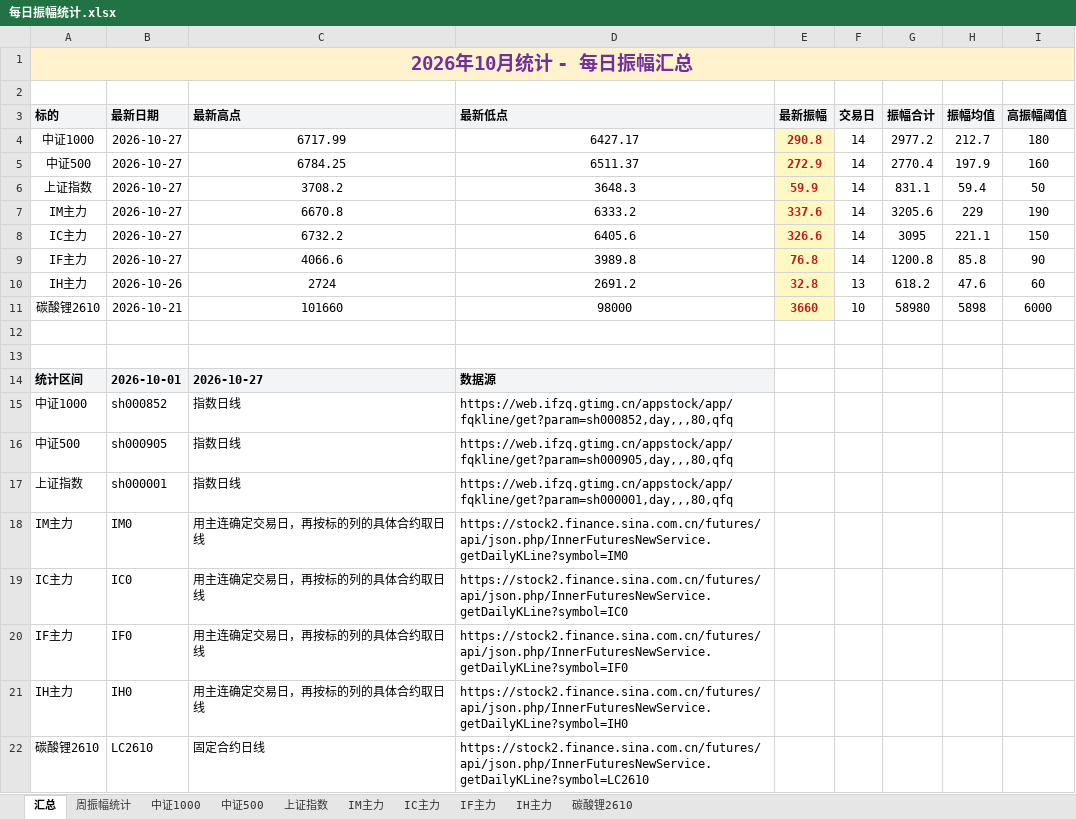
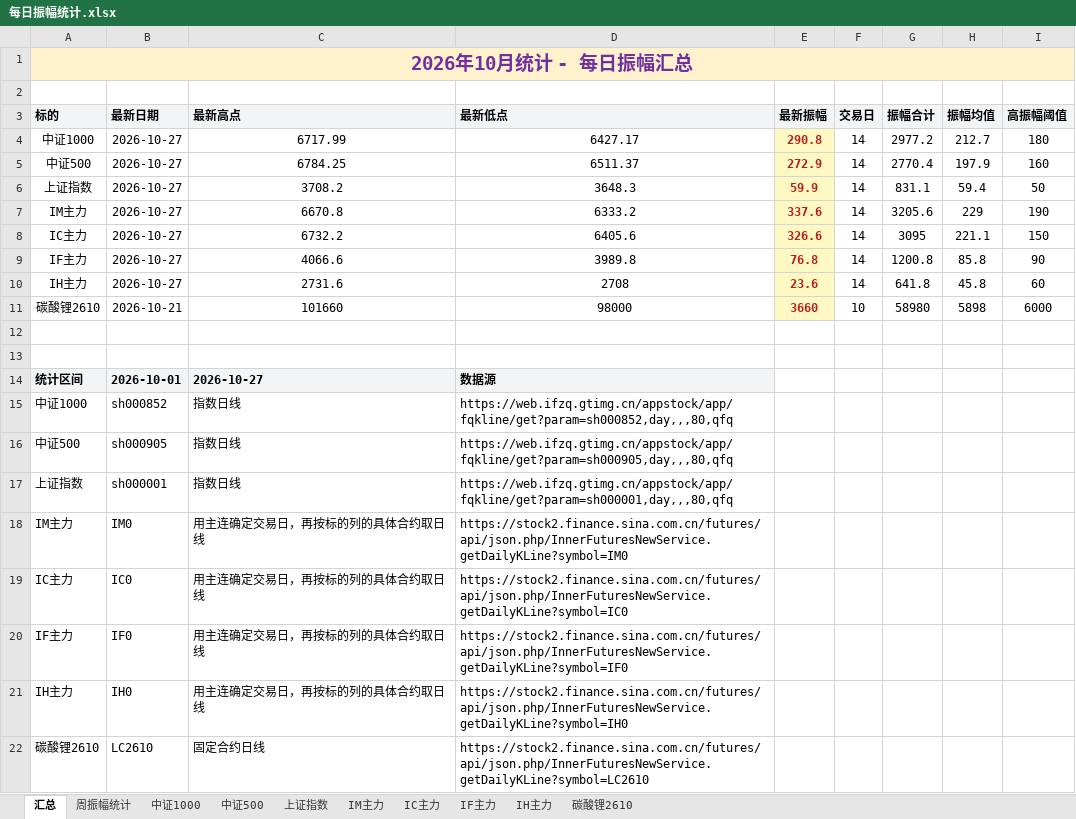
Before and after one commit to iputao-design/futures-amplitude-web, an Excel workbook: 每日振幅统计.xlsx, sheet 汇总, drawn as a sheet; values as stored, in another font and other column widths than the file's, no borders; removed rows and columns are numbered as before the commit, all else as after; the diff names each change by its address in the sheet, - before the commit and + after, or states it on an @@ line.

```diff
--- a/每日振幅统计.xlsx (sheet 汇总)
+++ b/每日振幅统计.xlsx (sheet 汇总)
-row 10: IH主力 | 2026-10-26 | 2724 | 2691.2 | 32.8 | 13 | 618.2 | 47.6 | 60
+row 10: IH主力 | 2026-10-27 | 2731.6 | 2708 | 23.6 | 14 | 641.8 | 45.8 | 60
```
Also changed, not shown: sheet IH主力, sheet 周振幅统计, 每日振幅统计_2026.xlsx, 5 other files.
